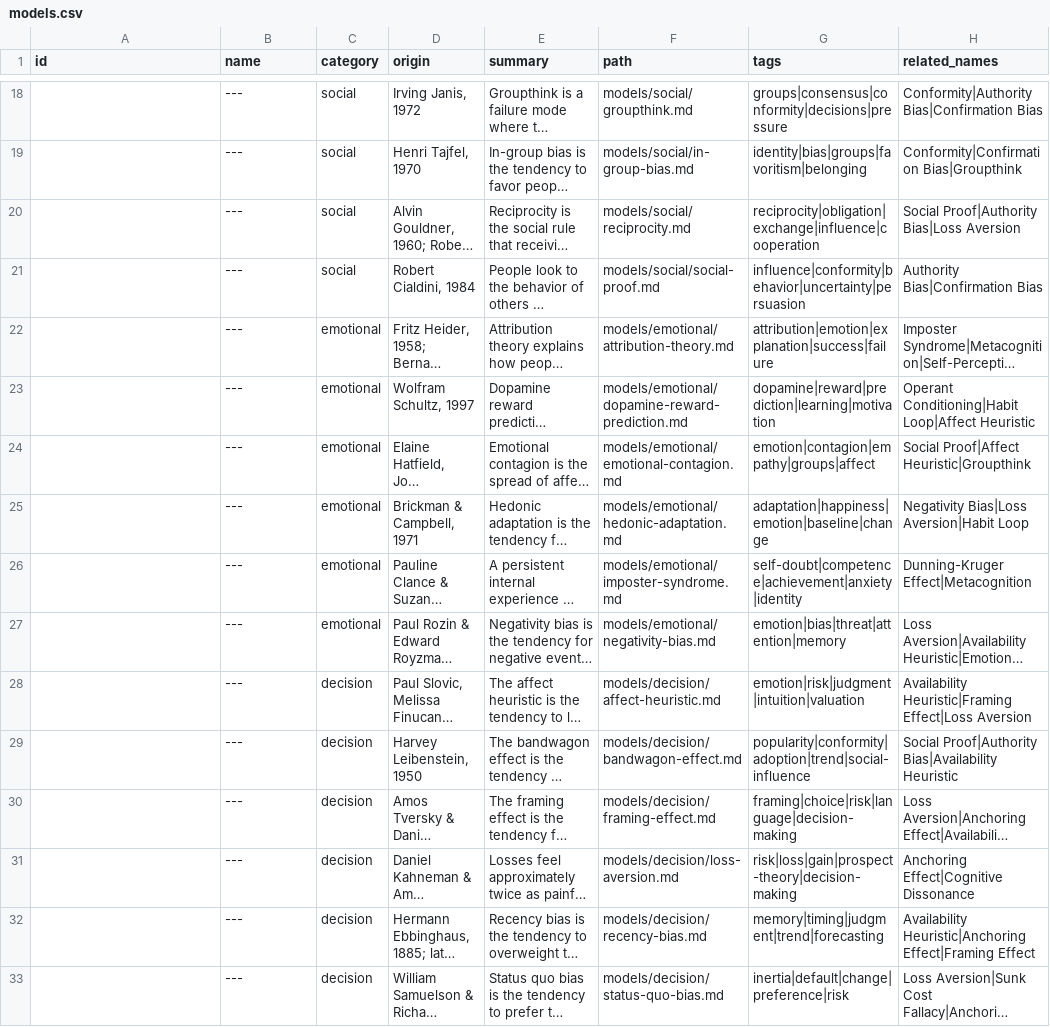
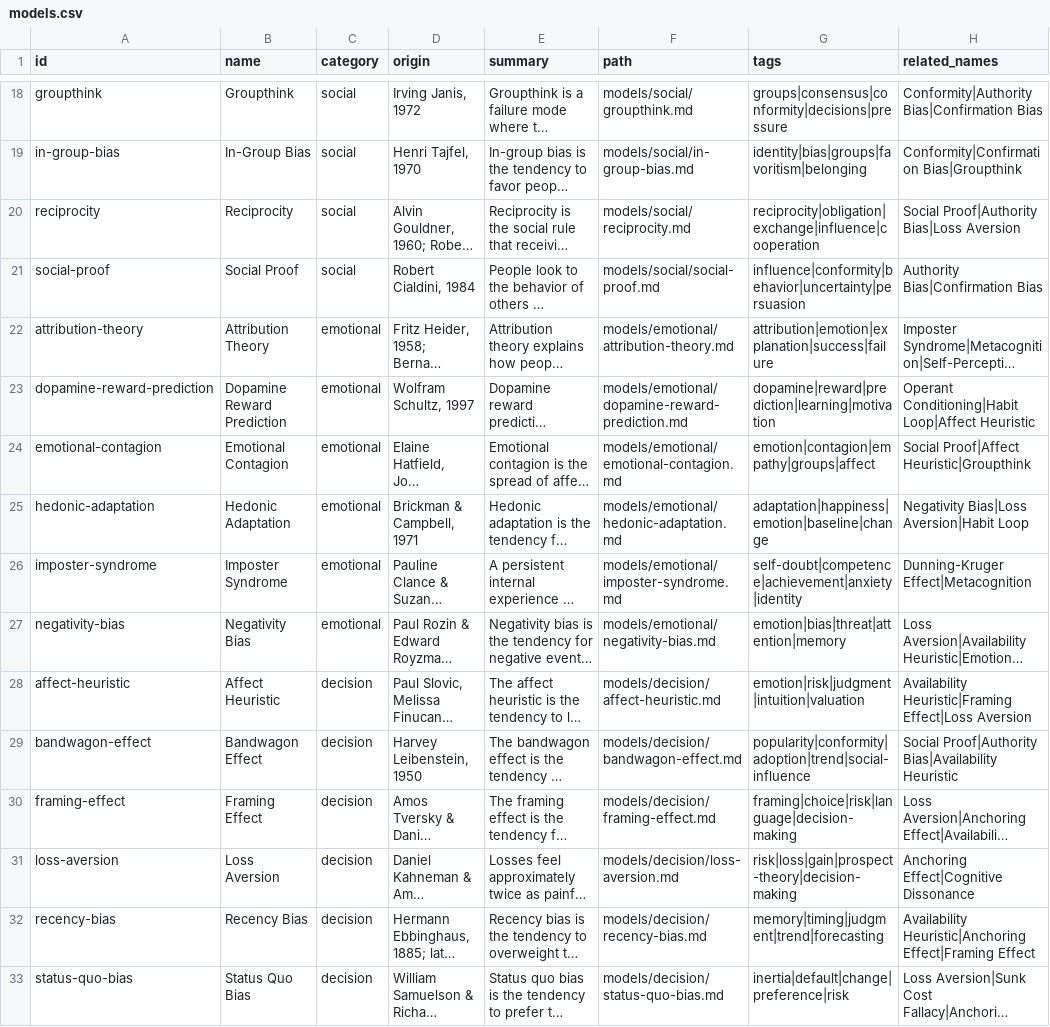
Before and after one commit to Arigitshub/mind-models, a CSV file: exports/models.csv, drawn as a sheet; only a part is shown, gaps mark what is left out; long unchanged cells end in …; the diff covers the shown part only; the diff names each change by its address in the sheet, - before the commit and + after, or states it on an @@ line.

```diff
--- a/exports/models.csv
+++ b/exports/models.csv
-A18 (id): (empty)
+A18 (id): groupthink
-B18 (name): ---
+B18 (name): Groupthink
-A19 (id): (empty)
+A19 (id): in-group-bias
-B19 (name): ---
+B19 (name): In-Group Bias
-A20 (id): (empty)
+A20 (id): reciprocity
-B20 (name): ---
+B20 (name): Reciprocity
-A21 (id): (empty)
+A21 (id): social-proof
-B21 (name): ---
+B21 (name): Social Proof
-A22 (id): (empty)
+A22 (id): attribution-theory
-B22 (name): ---
+B22 (name): Attribution Theory
-A23 (id): (empty)
+A23 (id): dopamine-reward-prediction
-B23 (name): ---
+B23 (name): Dopamine Reward Prediction
-A24 (id): (empty)
+A24 (id): emotional-contagion
-B24 (name): ---
+B24 (name): Emotional Contagion
-A25 (id): (empty)
+A25 (id): hedonic-adaptation
-B25 (name): ---
+B25 (name): Hedonic Adaptation
-A26 (id): (empty)
+A26 (id): imposter-syndrome
-B26 (name): ---
+B26 (name): Imposter Syndrome
-A27 (id): (empty)
+A27 (id): negativity-bias
-B27 (name): ---
+B27 (name): Negativity Bias
-A28 (id): (empty)
+A28 (id): affect-heuristic
-B28 (name): ---
+B28 (name): Affect Heuristic
-A29 (id): (empty)
+A29 (id): bandwagon-effect
-B29 (name): ---
+B29 (name): Bandwagon Effect
-A30 (id): (empty)
+A30 (id): framing-effect
-B30 (name): ---
+B30 (name): Framing Effect
-A31 (id): (empty)
+A31 (id): loss-aversion
-B31 (name): ---
+B31 (name): Loss Aversion
-A32 (id): (empty)
+A32 (id): recency-bias
-B32 (name): ---
+B32 (name): Recency Bias
-A33 (id): (empty)
+A33 (id): status-quo-bias
-B33 (name): ---
+B33 (name): Status Quo Bias
```
Also changed, not shown: 48 edited cells elsewhere in this file, 12 other files.
